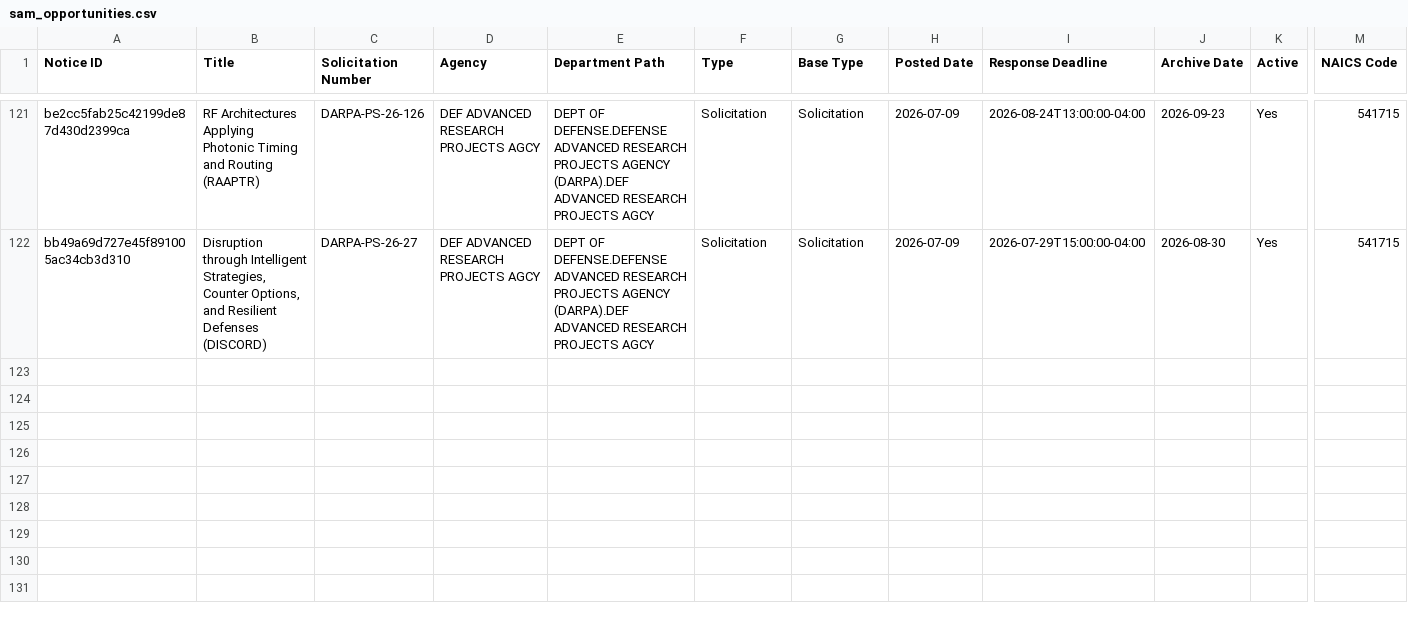
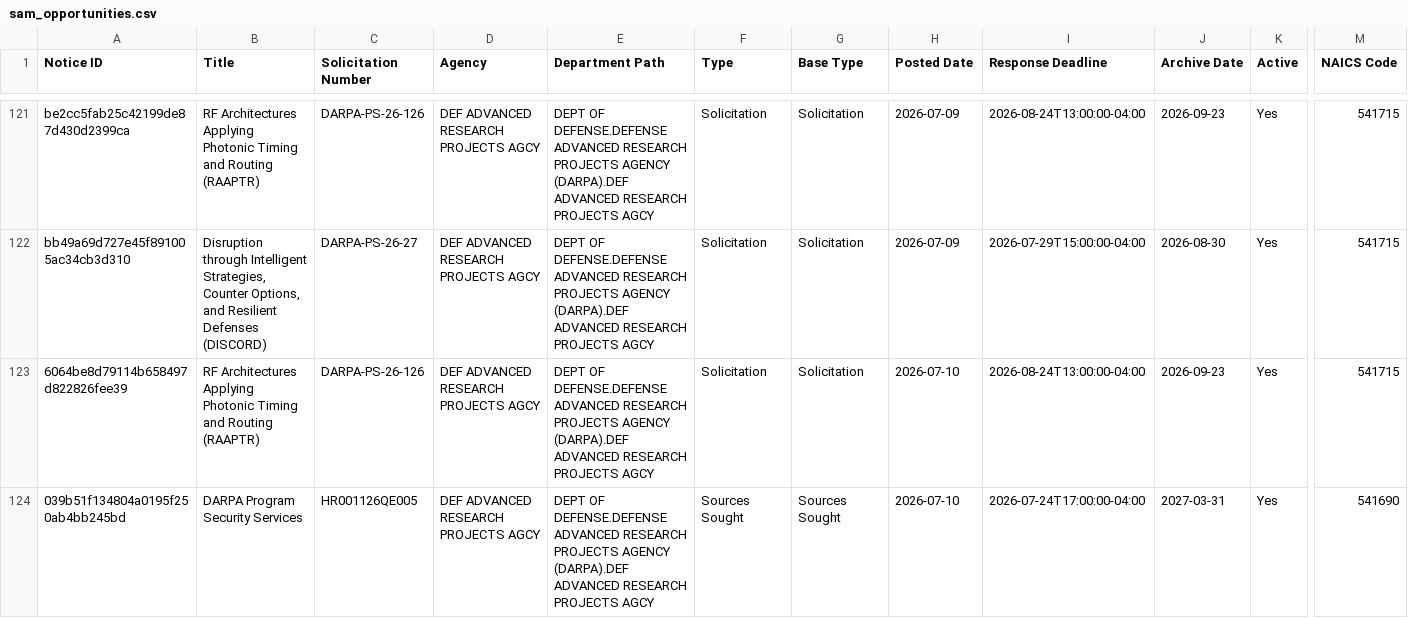
Before and after one commit to UM-MIDAS/grant-tracker, a CSV file: data/sam_opportunities.csv, drawn as a sheet; only a part is shown, gaps mark what is left out; rows hold the shown columns only; the diff names each change by its address in the sheet, - before the commit and + after, or states it on an @@ line.

```diff
--- a/data/sam_opportunities.csv
+++ b/data/sam_opportunities.csv
+row 123: 6064be8d79114b658497d822826fee39 | RF Architectures Applying Photonic Timing and Routing (RAAPTR) | DARPA-PS-26-126 | DEF ADVANCED RESEARCH PROJECTS AGCY | DEPT OF DEFENSE.DEFENSE ADVANCED RESEARCH PROJECTS AGENCY (DARPA).DEF ADVANCED RESEARCH PROJECTS AGCY | Solicitation | Solicitation | 2026-07-10 | 2026-08-24T13:00:00-04:00 | 2026-09-23 | Yes | 541715
+row 124: 039b51f134804a0195f250ab4bb245bd | DARPA Program Security Services | HR001126QE005 | DEF ADVANCED RESEARCH PROJECTS AGCY | DEPT OF DEFENSE.DEFENSE ADVANCED RESEARCH PROJECTS AGENCY (DARPA).DEF ADVANCED RESEARCH PROJECTS AGCY | Sources Sought | Sources Sought | 2026-07-10 | 2026-07-24T17:00:00-04:00 | 2027-03-31 | Yes | 541690
```
